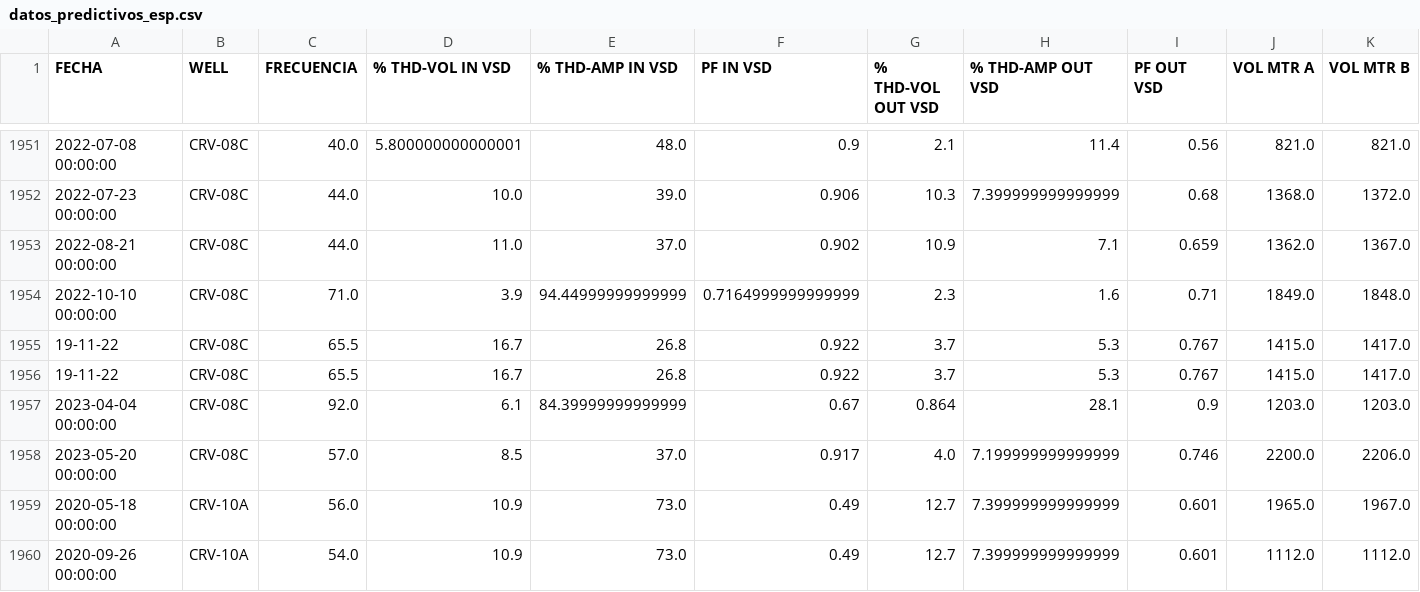
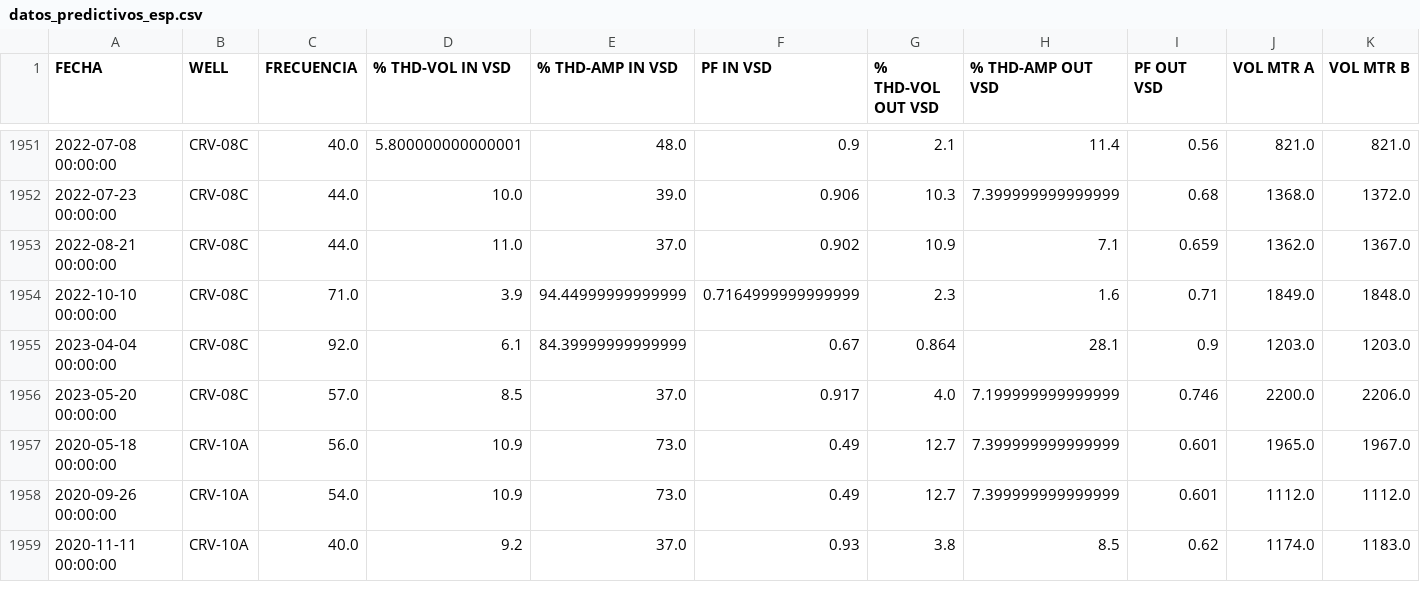
Before and after one commit to amcucunuba/Cuves_pumps, a CSV file: datos_predictivos_esp.csv, drawn as a sheet; only a part is shown, gaps mark what is left out; the shorter side is filled out with more unchanged rows; rows hold the shown columns only; the diff names each change by its address in the sheet, - before the commit and + after, or states it on an @@ line.

Commit message:
fecha arrecglada

```diff
--- a/datos_predictivos_esp.csv
+++ b/datos_predictivos_esp.csv
-row 1955: 19-11-22 | CRV-08C | 65.5 | 16.7 | 26.8 | 0.922 | 3.7 | 5.3 | 0.767 | 1415.0 | 1417.0
-row 1956: 19-11-22 | CRV-08C | 65.5 | 16.7 | 26.8 | 0.922 | 3.7 | 5.3 | 0.767 | 1415.0 | 1417.0
```
Also changed, not shown: 3 other files.
